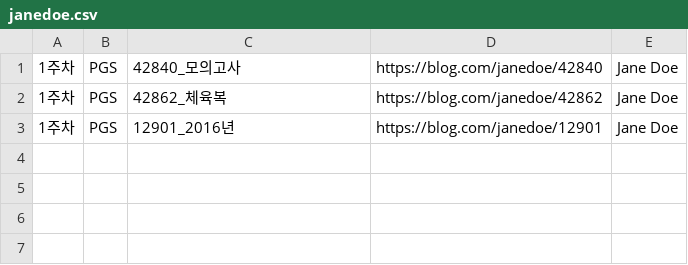
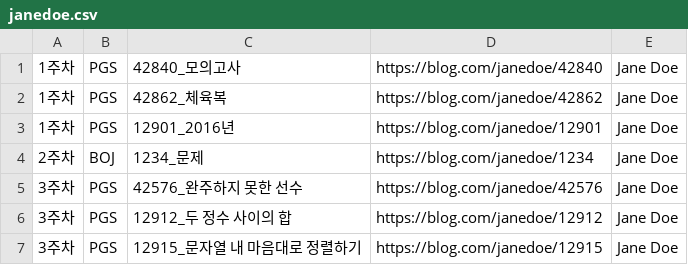
Before and after one commit to jukrap/github-actiontest, a CSV file: _DevCommentary/janedoe.csv, drawn as a sheet; the diff names each change by its address in the sheet, - before the commit and + after, or states it on an @@ line.

```diff
--- a/_DevCommentary/janedoe.csv
+++ b/_DevCommentary/janedoe.csv
+row 4: 2주차 | BOJ | 1234_문제 | https://blog.com/janedoe/1234 | Jane Doe
+row 5: 3주차 | PGS | 42576_완주하지 못한 선수 | https://blog.com/janedoe/42576 | Jane Doe
+row 6: 3주차 | PGS | 12912_두 정수 사이의 합 | https://blog.com/janedoe/12912 | Jane Doe
+row 7: 3주차 | PGS | 12915_문자열 내 마음대로 정렬하기 | https://blog.com/janedoe/12915 | Jane Doe
```
Also changed, not shown: _DevCommentary/jacker.csv, _DevCommentary/johndoe.csv.
